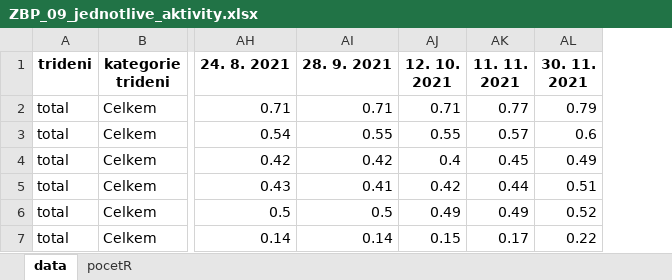
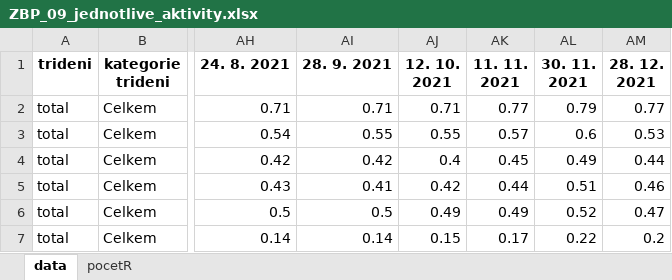
Before and after one commit to MichaelaKudrnacova/ZBP-web-data, an Excel workbook: ZBP_09_jednotlive_aktivity.xlsx, sheet data, drawn as a sheet; only a part is shown, gaps mark what is left out; values as stored, in another font and other column widths than the file's, no borders; the diff covers the shown part only; the diff names each change by its address in the sheet, - before the commit and + after, or states it on an @@ line.

```diff
--- a/ZBP_09_jednotlive_aktivity.xlsx (sheet data)
+++ b/ZBP_09_jednotlive_aktivity.xlsx (sheet data)
+column AM (28. 12. 2021), rows 2-7: 0.77 | 0.53 | 0.44 | 0.46 | 0.47 | 0.2
```
Also changed, not shown: 6 added rows and 1 edited cell elsewhere in this sheet, sheet pocetR, ZBP_04_socialni_aktivity.xlsx, ZBP_05_kontakt_s_lidmi.xlsx, 13 other files.
